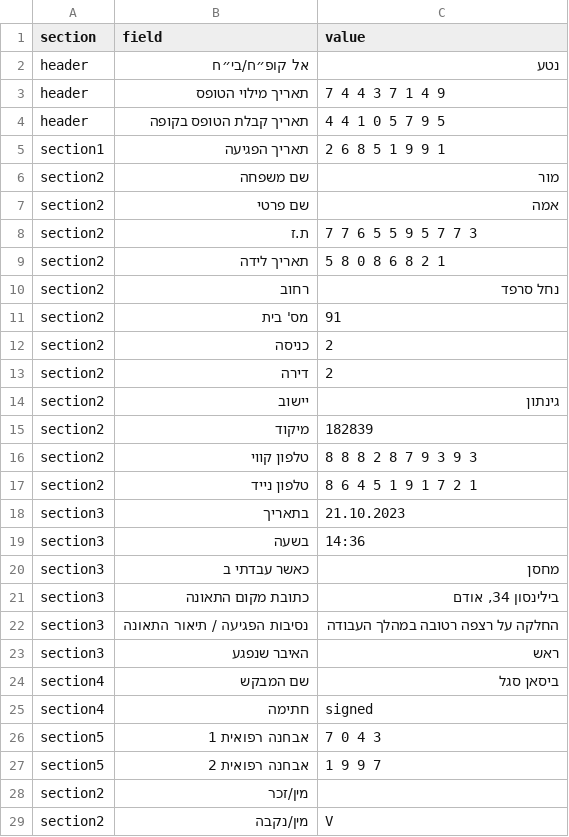
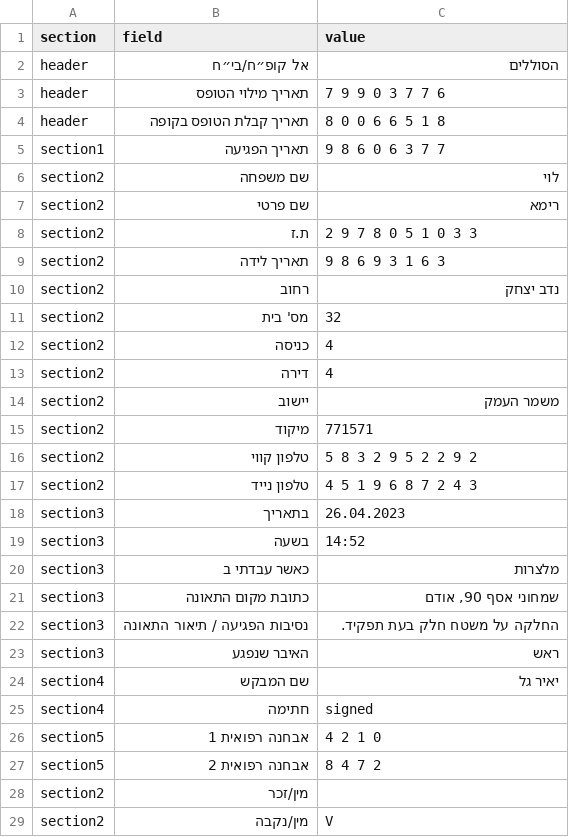
Before and after one commit to ofirsteinherz/ocr-q-a, a CSV file: OCR/files/fake_form_data.csv, drawn as a sheet; only a part is shown; the diff covers the shown part only.

Commit message:
Update main function in OCR module
- Added generate_injury_sentence method in FakeFormDataGenerator to create random injury scenarios in OCR/fake_csv.py.
- Replaced hardcoded injury description with generate_injury_sentence invocation in generate_fake_data.
- Updated data entries in OCR/files/fake_form_data.csv with new values for testing.
- Integrated new processing steps with FakeFormDataGenerator, FormProcessor, and add_text_to_pdf in main.py.
- Handled file paths, processing operations, and error logging within the main function to ensure smooth execution.

```diff
--- a/OCR/files/fake_form_data.csv
+++ b/OCR/files/fake_form_data.csv
@@ -1,28 +1,28 @@
 section|field|value
-header|אל קופ״ח/בי״ח|נטע
-header|תאריך מילוי הטופס|7  4  4  3  7  1  4  9
-header|תאריך קבלת הטופס בקופה|4  4  1  0  5  7  9  5
-section1|תאריך הפגיעה|2  6  8  5  1  9  9  1
-section2|שם משפחה|מור
-section2|שם פרטי|אמה
-section2|ת.ז|7  7  6  5  5  9  5  7  7  3
-section2|תאריך לידה|5  8  0  8  6  8  2  1
-section2|רחוב|נחל סרפד
-section2|מס' בית|91
-section2|כניסה|2
-section2|דירה|2
-section2|יישוב|גינתון
-section2|מיקוד|182839
-section2|טלפון קווי|8  8  8  2  8  7  9  3  9  3
-section2|טלפון נייד|8  6  4  5  1  9  1  7  2  1
-section3|בתאריך|21.10.2023
-section3|בשעה|14:36
-section3|כאשר עבדתי ב|מחסן
-section3|כתובת מקום התאונה|בילינסון 34, אודם
-section3|נסיבות הפגיעה / תיאור התאונה|החלקה על רצפה רטובה במהלך העבודה
+header|אל קופ״ח/בי״ח|הסוללים
+header|תאריך מילוי הטופס|7  9  9  0  3  7  7  6
+header|תאריך קבלת הטופס בקופה|8  0  0  6  6  5  1  8
+section1|תאריך הפגיעה|9  8  6  0  6  3  7  7
+section2|שם משפחה|לוי
+section2|שם פרטי|רימא
+section2|ת.ז|2  9  7  8  0  5  1  0  3  3
+section2|תאריך לידה|9  8  6  9  3  1  6  3
+section2|רחוב|נדב יצחק
+section2|מס' בית|32
+section2|כניסה|4
+section2|דירה|4
+section2|יישוב|משמר העמק
+section2|מיקוד|771571
+section2|טלפון קווי|5  8  3  2  9  5  2  2  9  2
+section2|טלפון נייד|4  5  1  9  6  8  7  2  4  3
+section3|בתאריך|26.04.2023
+section3|בשעה|14:52
+section3|כאשר עבדתי ב|מלצרות
+section3|כתובת מקום התאונה|שמחוני אסף 90, אודם
+section3|נסיבות הפגיעה / תיאור התאונה|החלקה על משטח חלק בעת תפקיד.
 section3|האיבר שנפגע|ראש
-section4|שם המבקש|ביסאן סגל
+section4|שם המבקש|יאיר גל
 section4|חתימה|signed
-section5|אבחנה רפואית 1|7  0  4  3
-section5|אבחנה רפואית 2|1  9  9  7
+section5|אבחנה רפואית 1|4  2  1  0
+section5|אבחנה רפואית 2|8  4  7  2
 section2|מין/זכר|
```
Also changed, not shown: 4 edited cells elsewhere in this file, 4 other files.
